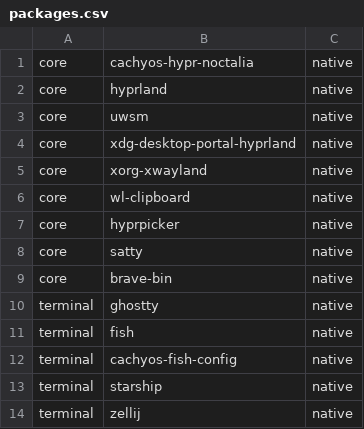
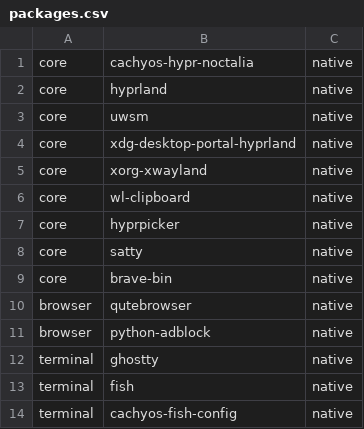
Before and after one commit to jesus-molano/dotfiles, a CSV file: packages.csv, drawn as a sheet; only a part is shown; the shorter side is filled out with more unchanged rows.

Commit message:
Add Project Atlas qutebrowser setup

```diff
--- a/packages.csv
+++ b/packages.csv
@@ -9,2 +9,4 @@ core,satty,native
 core,brave-bin,native
+browser,qutebrowser,native
+browser,python-adblock,native
 terminal,ghostty,native
```
Also changed, not shown: 7 other files.
